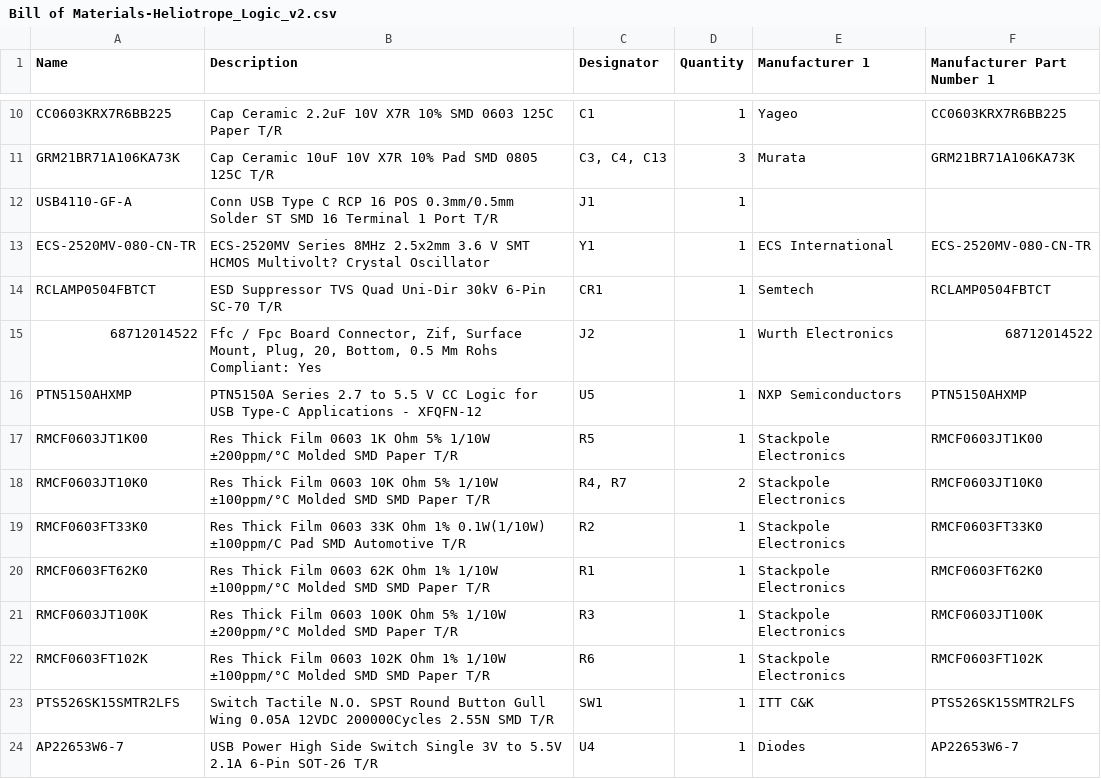
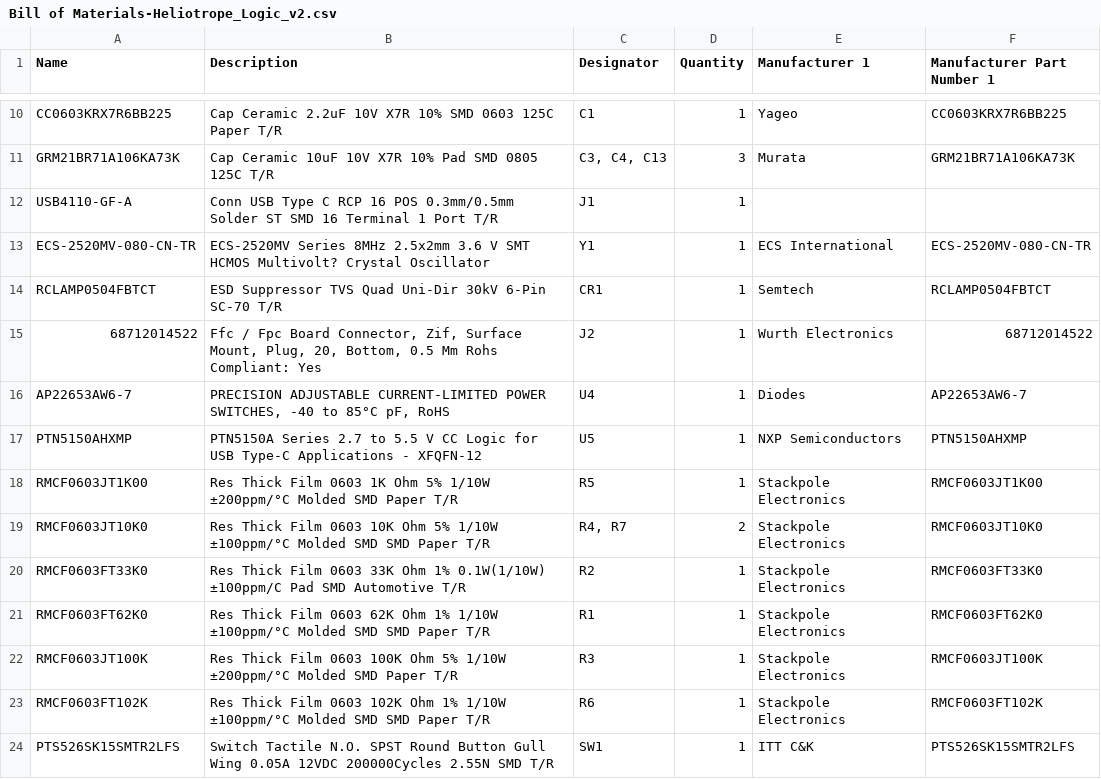
Before and after one commit to MATTMCCA/Heliotrope, a CSV file: Hardware/Project Outputs for Heliotrope_Logic_v2/BOM/Bill of Materials-Heliotrope_Logic_v2.csv, drawn as a sheet; only a part is shown, gaps mark what is left out.

Commit message:
update
re-exported logic board.

Sending everything to fab, 5x logic pcb & 5x keyswitch pcb.

```diff
--- a/Hardware/Project Outputs for Heliotrope_Logic_v2/BOM/Bill of Materials-Heliotrope_Logic_v2.csv
+++ b/Hardware/Project Outputs for Heliotrope_Logic_v2/BOM/Bill of Materials-Heliotrope_Logic_v2.csv
@@ -15,2 +15,3 @@ Name,Description,Designator,Quantity,Manufacturer 1,Manufacturer Part Number 1
 "68712014522","Ffc / Fpc Board Connector, Zif, Surface Mount, Plug, 20, Bottom, 0.5 Mm Rohs Compliant: Yes","J2","1","Wurth Electronics","68712014522"
+"AP22653AW6-7","PRECISION ADJUSTABLE CURRENT-LIMITED POWER SWITCHES, -40 to 85°C pF, RoHS","U4","1","Diodes","AP22653AW6-7"
 "PTN5150AHXMP","PTN5150A Series 2.7 to 5.5 V CC Logic for USB Type-C Applications - XFQFN-12","U5","1","NXP Semiconductors","PTN5150AHXMP"
@@ -23,2 +24 @@ Name,Description,Designator,Quantity,Manufacturer 1,Manufacturer Part Number 1
 "PTS526SK15SMTR2LFS","Switch Tactile N.O. SPST Round Button Gull Wing 0.05A 12VDC 200000Cycles 2.55N SMD T/R","SW1","1","ITT C&K","PTS526SK15SMTR2LFS"
-"AP22653W6-7","USB Power High Side Switch Single 3V to 5.5V 2.1A 6-Pin SOT-26 T/R","U4","1","Diodes","AP22653W6-7"
```
Also changed, not shown: Hardware/Project Outputs for Heliotrope_Logic_v2/Pick Place/Pick Place for PCB1.csv, 21 other files.
